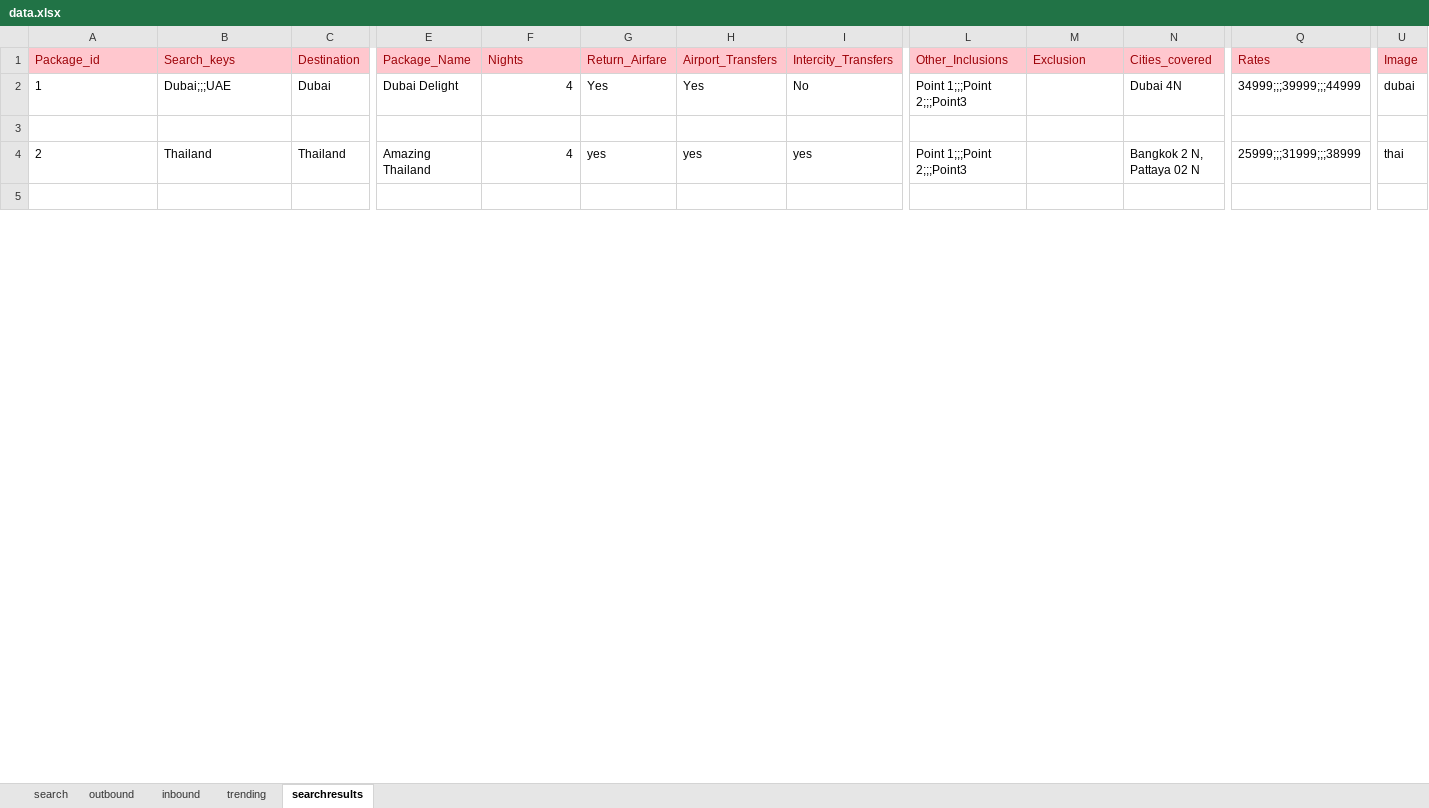
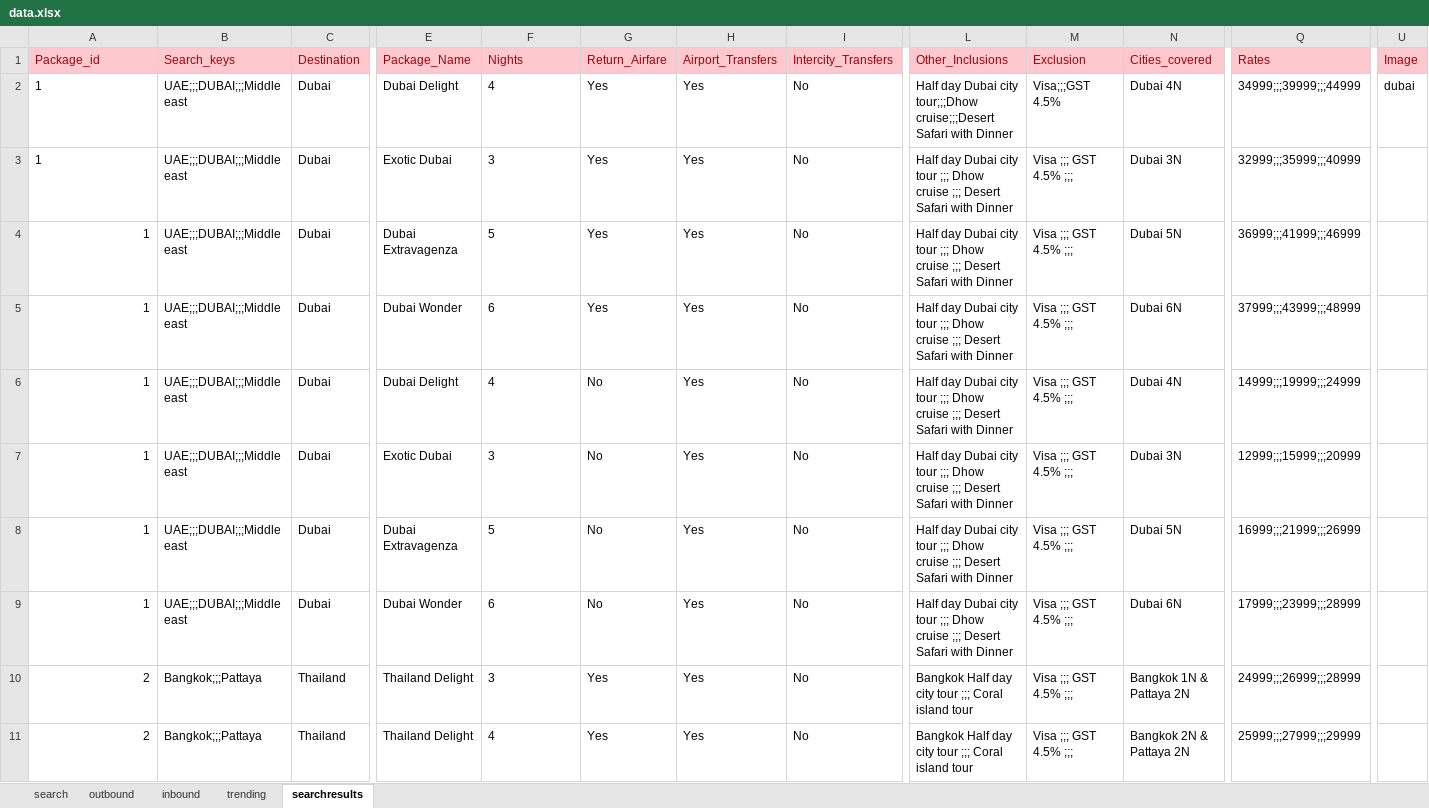
Before and after one commit to raunak1023/goTripcy, an Excel workbook: goTripcyContent/resources/excel/data.xlsx, sheet searchresults, drawn as a sheet; only a part is shown, gaps mark what is left out; values as stored, in another font and other column widths than the file's, no borders; removed rows and columns are numbered as before the commit, all else as after; rows hold the shown columns only; the diff covers the shown part only; the diff names each change by its address in the sheet, - before the commit and + after, or states it on an @@ line.

Commit message:
added pakages

```diff
--- a/goTripcyContent/resources/excel/data.xlsx (sheet searchresults)
+++ b/goTripcyContent/resources/excel/data.xlsx (sheet searchresults)
-B2 (Search_keys): Dubai;;;UAE
+B2 (Search_keys): UAE;;;DUBAI;;;Middle east
-F2 alignment: right
+F2 alignment: left
-L2 (Other_Inclusions): Point 1;;;Point 2;;;Point3
+L2 (Other_Inclusions): Half day Dubai city tour;;;Dhow cruise;;;Desert Safari with Dinner
-M2 (Exclusion): (empty)
+M2 (Exclusion): Visa;;;GST 4.5%
-row 3: (empty)
+row 3: 1 | UAE;;;DUBAI;;;Middle east | Dubai | Exotic Dubai | 3 | Yes | Yes | No | Half day Dubai city tour ;;; Dhow cruise ;;; Desert Safari with Dinner | Visa ;;; GST 4.5% ;;; | Dubai 3N | 32999;;;35999;;;40999
+row 4: 1 | UAE;;;DUBAI;;;Middle east | Dubai | Dubai Extravagenza | 5 | Yes | Yes | No | Half day Dubai city tour ;;; Dhow cruise ;;; Desert Safari with Dinner | Visa ;;; GST 4.5% ;;; | Dubai 5N | 36999;;;41999;;;46999
+row 5: 1 | UAE;;;DUBAI;;;Middle east | Dubai | Dubai Wonder | 6 | Yes | Yes | No | Half day Dubai city tour ;;; Dhow cruise ;;; Desert Safari with Dinner | Visa ;;; GST 4.5% ;;; | Dubai 6N | 37999;;;43999;;;48999
+row 6: 1 | UAE;;;DUBAI;;;Middle east | Dubai | Dubai Delight | 4 | No | Yes | No | Half day Dubai city tour ;;; Dhow cruise ;;; Desert Safari with Dinner | Visa ;;; GST 4.5% ;;; | Dubai 4N | 14999;;;19999;;;24999
+row 7: 1 | UAE;;;DUBAI;;;Middle east | Dubai | Exotic Dubai | 3 | No | Yes | No | Half day Dubai city tour ;;; Dhow cruise ;;; Desert Safari with Dinner | Visa ;;; GST 4.5% ;;; | Dubai 3N | 12999;;;15999;;;20999
+row 8: 1 | UAE;;;DUBAI;;;Middle east | Dubai | Dubai Extravagenza | 5 | No | Yes | No | Half day Dubai city tour ;;; Dhow cruise ;;; Desert Safari with Dinner | Visa ;;; GST 4.5% ;;; | Dubai 5N | 16999;;;21999;;;26999
+row 9: 1 | UAE;;;DUBAI;;;Middle east | Dubai | Dubai Wonder | 6 | No | Yes | No | Half day Dubai city tour ;;; Dhow cruise ;;; Desert Safari with Dinner | Visa ;;; GST 4.5% ;;; | Dubai 6N | 17999;;;23999;;;28999
+row 10: 2 | Bangkok;;;Pattaya | Thailand | Thailand Delight | 3 | Yes | Yes | No | Bangkok Half day city tour ;;; Coral island tour | Visa ;;; GST 4.5% ;;; | Bangkok 1N & Pattaya 2N | 24999;;;26999;;;28999
-A11 alignment: left
+A11 alignment: right
-B11 (Search_keys): Thailand
+B11 (Search_keys): Bangkok;;;Pattaya
-E11 (Package_Name): Amazing Thailand
+E11 (Package_Name): Thailand Delight
-F11 alignment: right
+F11 alignment: left
-G11 (Return_Airfare): yes
+G11 (Return_Airfare): Yes
-H11 (Airport_Transfers): yes
+H11 (Airport_Transfers): Yes
-I11 (Intercity_Transfers): yes
+I11 (Intercity_Transfers): No
-L11 (Other_Inclusions): Point 1;;;Point 2;;;Point3
+L11 (Other_Inclusions): Bangkok Half day city tour ;;; Coral island tour
-M11 (Exclusion): (empty)
+M11 (Exclusion): Visa ;;; GST 4.5% ;;;
-N11 (Cities_covered): Bangkok 2 N, Pattaya 02 N
+N11 (Cities_covered): Bangkok 2N & Pattaya 2N
-Q11 (Rates): 25999;;;31999;;;38999
+Q11 (Rates): 25999;;;27999;;;29999
-U11 (Image): thai
+U11 (Image): (empty)
-row 5: (empty)
```
Also changed, not shown: 46 added rows, 10 edited cells and cell formats elsewhere in this sheet, sheet search.
